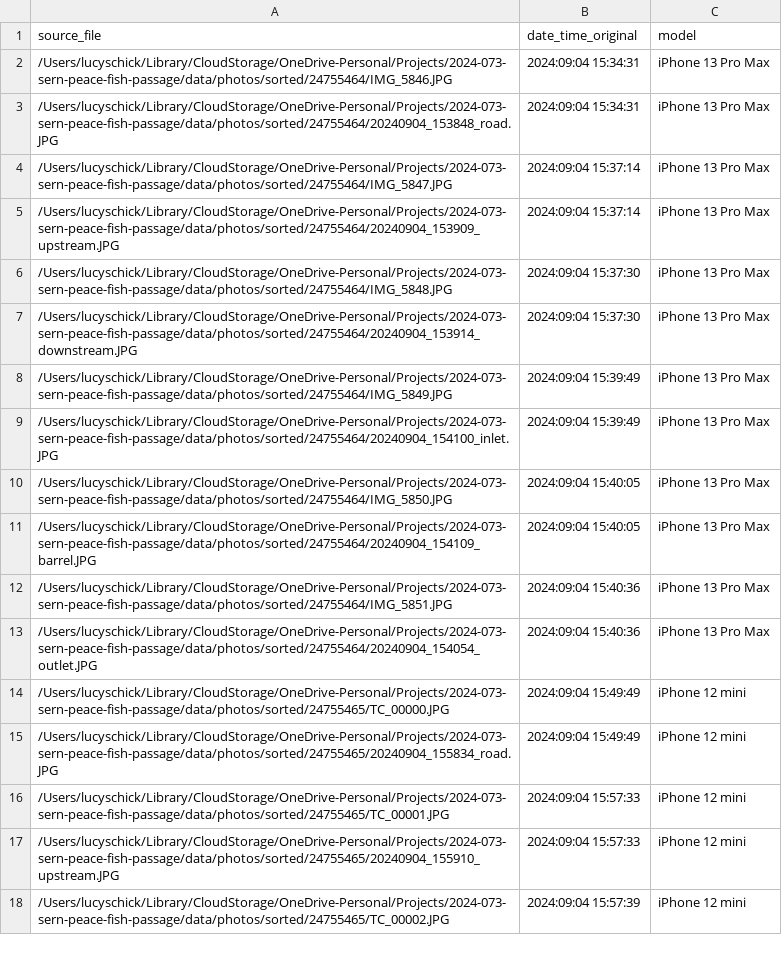
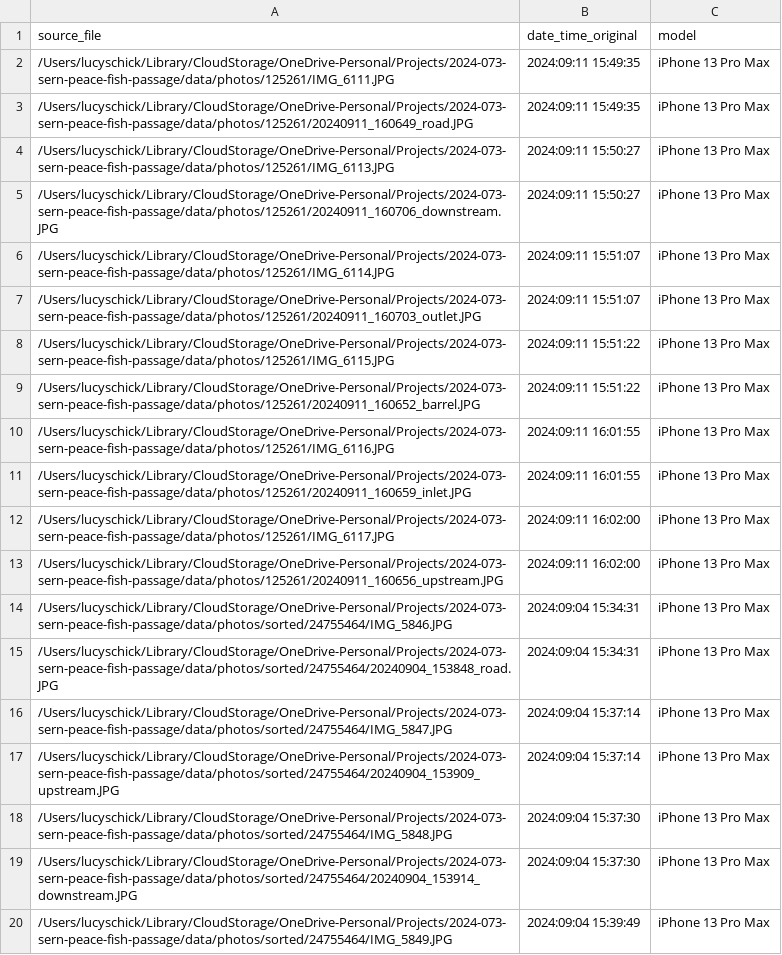
Before and after one commit to NewGraphEnvironment/fish_passage_peace_2025_reporting, a CSV file: data/inputs_extracted/photo_duplicate_rm_log.csv, drawn as a sheet; only a part is shown; the shorter side is filled out with more unchanged rows; the diff names each change by its address in the sheet, - before the commit and + after, or states it on an @@ line.

Commit message:
Fixing photos caused by site 125261 incorrectly named in form_pscis documented here https://github.com/NewGraphEnvironment/fish_passage_template_reporting/issues/49

```diff
--- a/data/inputs_extracted/photo_duplicate_rm_log.csv
+++ b/data/inputs_extracted/photo_duplicate_rm_log.csv
+row 2: /Users/lucyschick/Library/CloudStorage/OneDrive-Personal/Projects/2024-073-sern-peace-fish-passage/data/photos/125261/IMG_6111.JPG | 2024:09:11 15:49:35 | iPhone 13 Pro Max
+row 3: /Users/lucyschick/Library/CloudStorage/OneDrive-Personal/Projects/2024-073-sern-peace-fish-passage/data/photos/125261/20240911_160649_road.JPG | 2024:09:11 15:49:35 | iPhone 13 Pro Max
+row 4: /Users/lucyschick/Library/CloudStorage/OneDrive-Personal/Projects/2024-073-sern-peace-fish-passage/data/photos/125261/IMG_6113.JPG | 2024:09:11 15:50:27 | iPhone 13 Pro Max
+row 5: /Users/lucyschick/Library/CloudStorage/OneDrive-Personal/Projects/2024-073-sern-peace-fish-passage/data/photos/125261/20240911_160706_downstream.JPG | 2024:09:11 15:50:27 | iPhone 13 Pro Max
+row 6: /Users/lucyschick/Library/CloudStorage/OneDrive-Personal/Projects/2024-073-sern-peace-fish-passage/data/photos/125261/IMG_6114.JPG | 2024:09:11 15:51:07 | iPhone 13 Pro Max
+row 7: /Users/lucyschick/Library/CloudStorage/OneDrive-Personal/Projects/2024-073-sern-peace-fish-passage/data/photos/125261/20240911_160703_outlet.JPG | 2024:09:11 15:51:07 | iPhone 13 Pro Max
+row 8: /Users/lucyschick/Library/CloudStorage/OneDrive-Personal/Projects/2024-073-sern-peace-fish-passage/data/photos/125261/IMG_6115.JPG | 2024:09:11 15:51:22 | iPhone 13 Pro Max
+row 9: /Users/lucyschick/Library/CloudStorage/OneDrive-Personal/Projects/2024-073-sern-peace-fish-passage/data/photos/125261/20240911_160652_barrel.JPG | 2024:09:11 15:51:22 | iPhone 13 Pro Max
+row 10: /Users/lucyschick/Library/CloudStorage/OneDrive-Personal/Projects/2024-073-sern-peace-fish-passage/data/photos/125261/IMG_6116.JPG | 2024:09:11 16:01:55 | iPhone 13 Pro Max
+row 11: /Users/lucyschick/Library/CloudStorage/OneDrive-Personal/Projects/2024-073-sern-peace-fish-passage/data/photos/125261/20240911_160659_inlet.JPG | 2024:09:11 16:01:55 | iPhone 13 Pro Max
+row 12: /Users/lucyschick/Library/CloudStorage/OneDrive-Personal/Projects/2024-073-sern-peace-fish-passage/data/photos/125261/IMG_6117.JPG | 2024:09:11 16:02:00 | iPhone 13 Pro Max
+row 13: /Users/lucyschick/Library/CloudStorage/OneDrive-Personal/Projects/2024-073-sern-peace-fish-passage/data/photos/125261/20240911_160656_upstream.JPG | 2024:09:11 16:02:00 | iPhone 13 Pro Max
```
Also changed, not shown: 1 other file.
